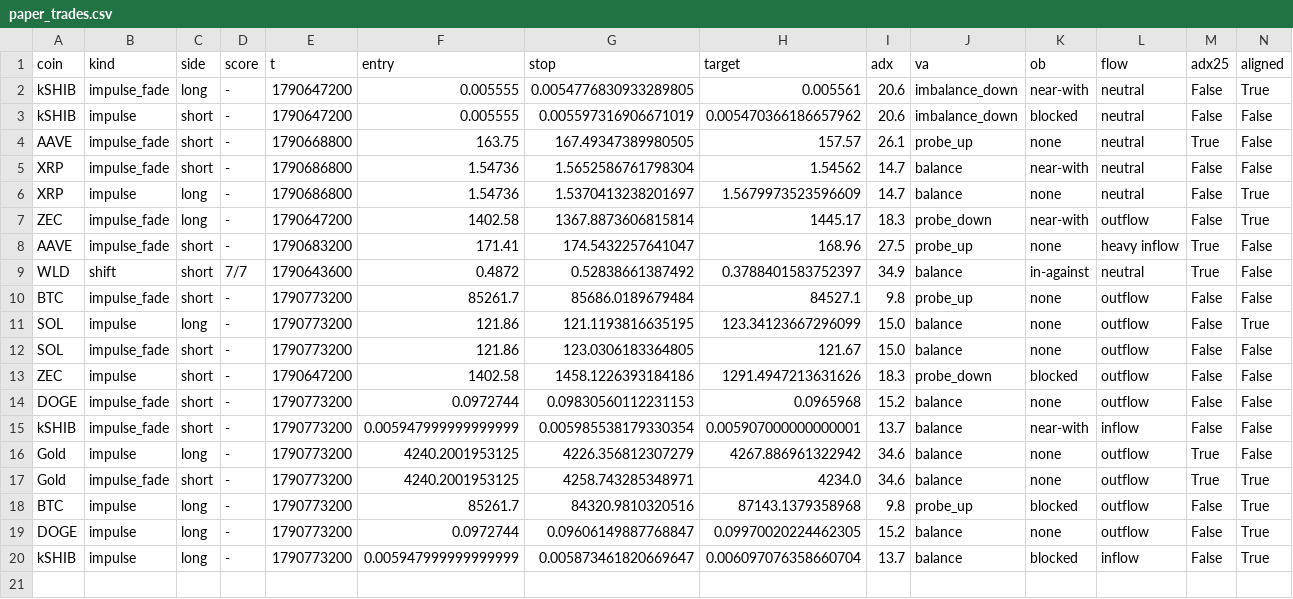
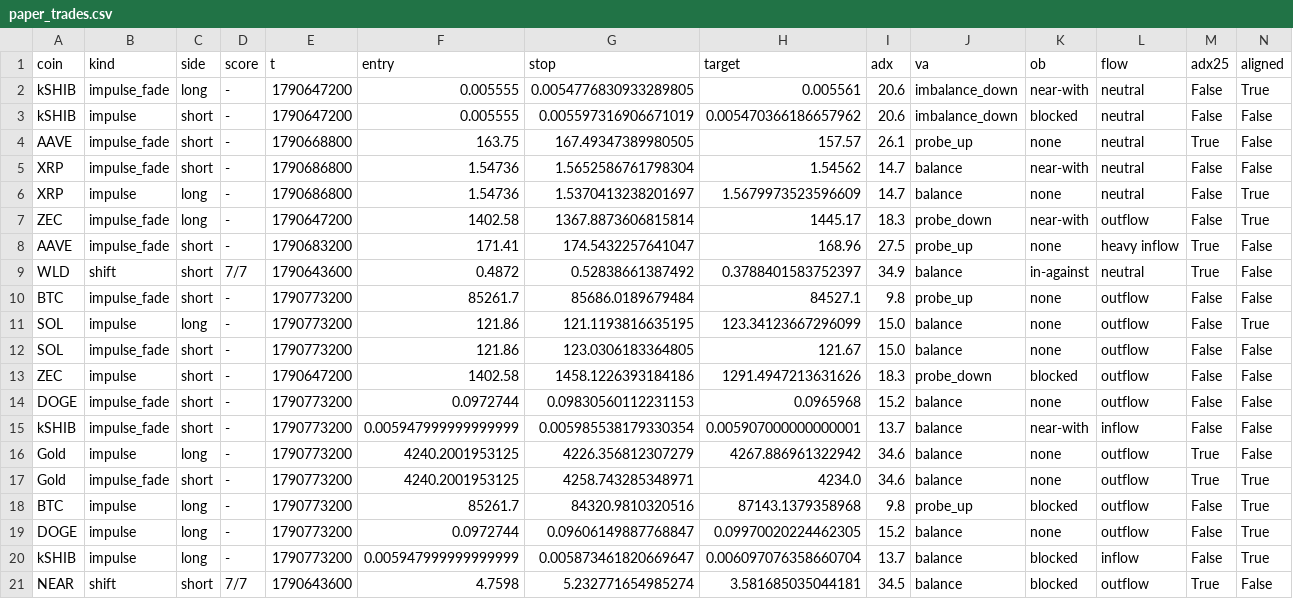
Before and after one commit to pleeb756/Setup-grader-alerts-, a CSV file: paper_trades.csv, drawn as a sheet; only a part is shown; rows hold the shown columns only; the diff names each change by its address in the sheet, - before the commit and + after, or states it on an @@ line.

```diff
--- a/paper_trades.csv
+++ b/paper_trades.csv
+row 21: NEAR | shift | short | 7/7 | 1790643600 | 4.7598 | 5.232771654985274 | 3.581685035044181 | 34.5 | balance | blocked | outflow | True | False
```
Also changed, not shown: 3 other files.
